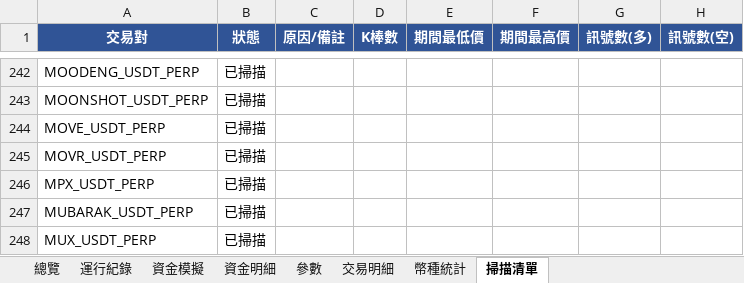
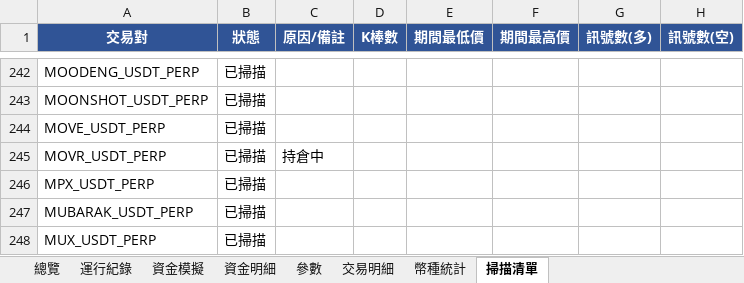
Before and after one commit to timzen43210/Crypto_Trader, an Excel workbook: output/dryrun_s5.xlsx, sheet 掃描清單, drawn as a sheet; only a part is shown, gaps mark what is left out; values as stored, in another font and other column widths than the file's, no borders; the diff names each change by its address in the sheet, - before the commit and + after, or states it on an @@ line.

```diff
--- a/output/dryrun_s5.xlsx (sheet 掃描清單)
+++ b/output/dryrun_s5.xlsx (sheet 掃描清單)
-C245 (原因/備註): (empty)
+C245 (原因/備註): 持倉中
```
Also changed, not shown: sheet 幣種統計, sheet 總覽, sheet 交易明細, sheet 資金明細, sheet 資金模擬, sheet 運行紀錄, 1 more sheet, charts or pictures, output/dryrun_rev.xlsx, output/dryrun_rev_wide.xlsx, 5 other files.
